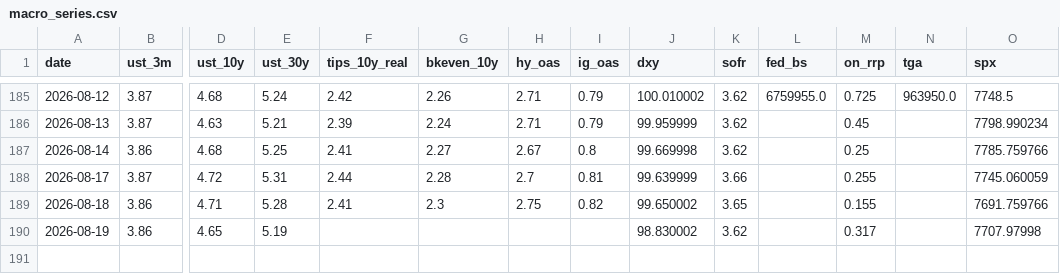
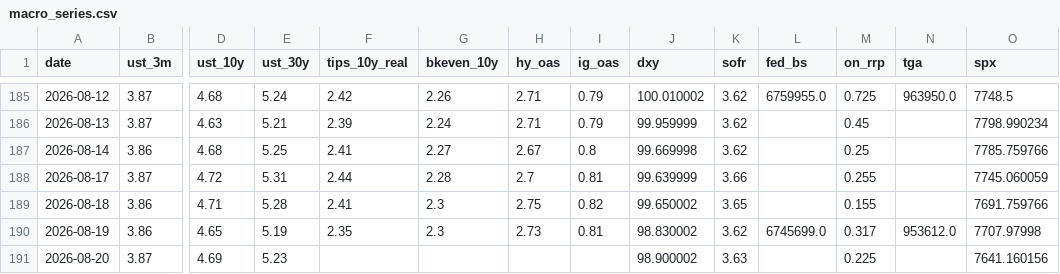
Before and after one commit to srwfj5d2th-droid/morning-macro, a CSV file: data/macro_series.csv, drawn as a sheet; only a part is shown, gaps mark what is left out; rows hold the shown columns only; the diff names each change by its address in the sheet, - before the commit and + after, or states it on an @@ line.

```diff
--- a/data/macro_series.csv
+++ b/data/macro_series.csv
-F190 (tips_10y_real): (empty)
+F190 (tips_10y_real): 2.35
-G190 (bkeven_10y): (empty)
+G190 (bkeven_10y): 2.3
-H190 (hy_oas): (empty)
+H190 (hy_oas): 2.73
-I190 (ig_oas): (empty)
+I190 (ig_oas): 0.81
-L190 (fed_bs): (empty)
+L190 (fed_bs): 6745699.0
-N190 (tga): (empty)
+N190 (tga): 953612.0
+row 191: 2026-08-20 | 3.87 | 4.69 | 5.23 |  |  |  |  | 98.900002 | 3.63 |  | 0.225 |  | 7641.160156
```
Also changed, not shown: data/claims_ledger.csv, 31 other files.
